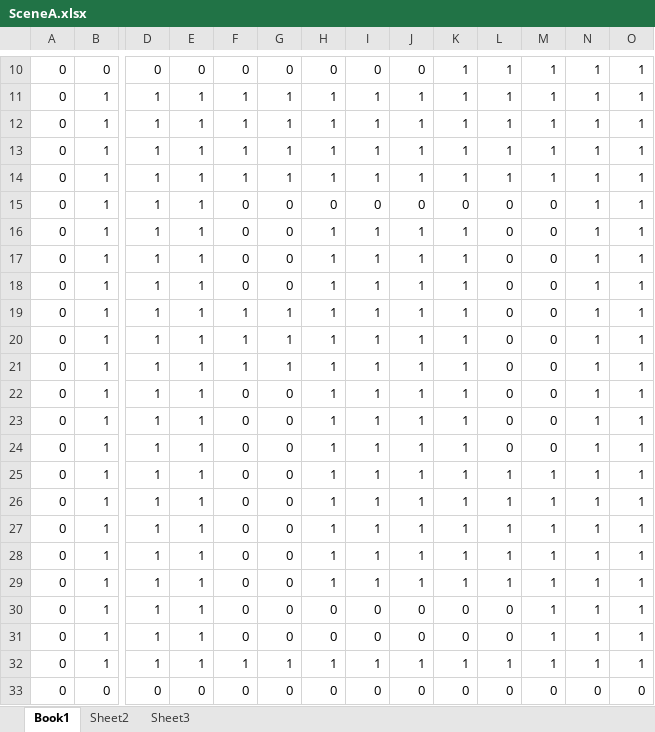
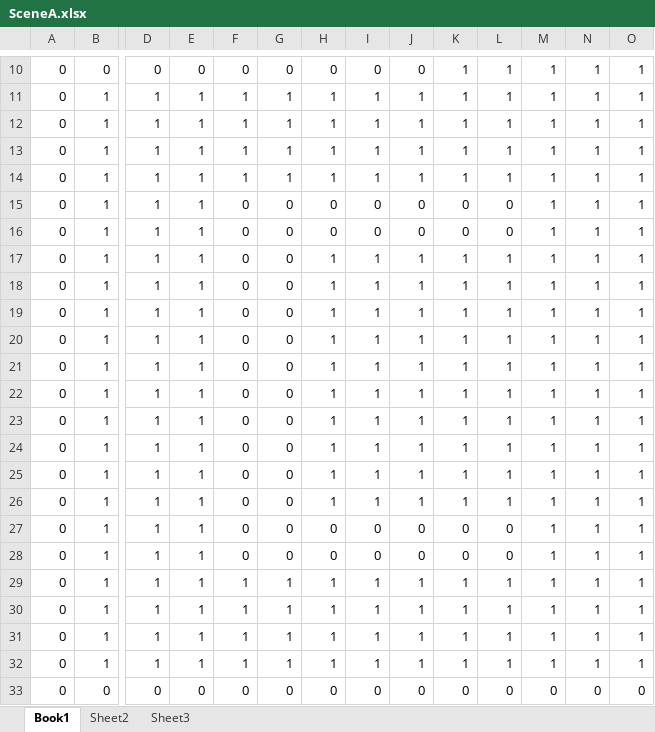
Before and after one commit to LeonardChang/OurGround, an Excel workbook: Docs/SceneA.xlsx, sheet Book1, drawn as a sheet; only a part is shown, gaps mark what is left out; values as stored, in another font and other column widths than the file's, no cell formats; removed rows and columns are numbered as before the commit, all else as after; rows hold the shown columns only; the diff names each change by its address in the sheet, - before the commit and + after, or states it on an @@ line.

```diff
--- a/Docs/SceneA.xlsx (sheet Book1)
+++ b/Docs/SceneA.xlsx (sheet Book1)
-M15:M24: 0
+M15:M24: 1
-H16: 1
+H16: 0
-I16: 1
+I16: 0
-J16: 1
+J16: 0
-K16: 1
+K16: 0
-L17:L24: 0
+L17:L24: 1
-F19:F21: 1
+F19:F21: 0
-G19:G21: 1
+G19:G21: 0
-H27: 1
+H27: 0
-I27: 1
+I27: 0
-J27: 1
+J27: 0
-K27: 1
+K27: 0
-L27: 1
+L27: 0
-row 28: 0 | 1 | 1 | 1 | 0 | 0 | 1 | 1 | 1 | 1 | 1 | 1 | 1 | 1
-row 29: 0 | 1 | 1 | 1 | 0 | 0 | 1 | 1 | 1 | 1 | 1 | 1 | 1 | 1
-F29: 0
+F29: 1
-G29: 0
+G29: 1
-H29: 0
+H29: 1
-I29: 0
+I29: 1
-J29: 0
+J29: 1
-K29: 0
+K29: 1
-L29: 0
+L29: 1
+row 30: 0 | 1 | 1 | 1 | 1 | 1 | 1 | 1 | 1 | 1 | 1 | 1 | 1 | 1
+row 31: 0 | 1 | 1 | 1 | 1 | 1 | 1 | 1 | 1 | 1 | 1 | 1 | 1 | 1
```
Also changed, not shown: cell formats, Docs/SceneB.xlsx, 6 other files.
